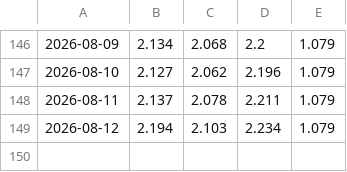
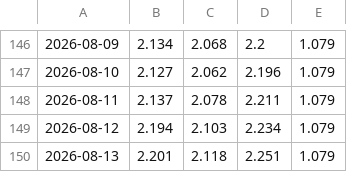
Before and after one commit to joelpfeiffer/WebScrapeData, a CSV file: docs/data/duitsland.csv, drawn as a sheet; only a part is shown, gaps mark what is left out; the diff names each change by its address in the sheet, - before the commit and + after, or states it on an @@ line.

```diff
--- a/docs/data/duitsland.csv
+++ b/docs/data/duitsland.csv
+row 150: 2026-08-13 | 2.201 | 2.118 | 2.251 | 1.079
```
Also changed, not shown: docs/data/andorra.csv, docs/data/belgie.csv, 42 other files.
